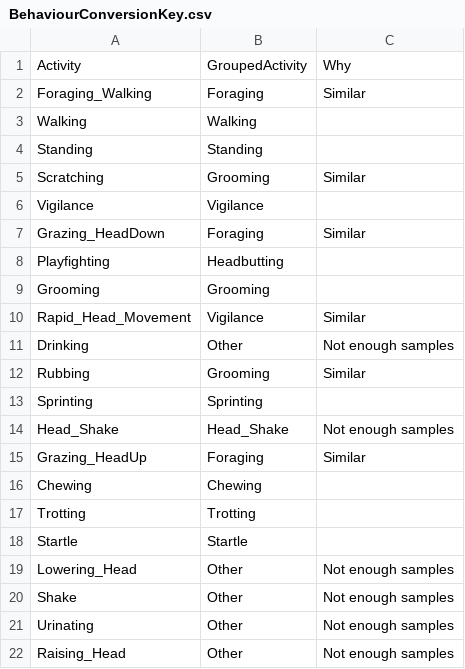
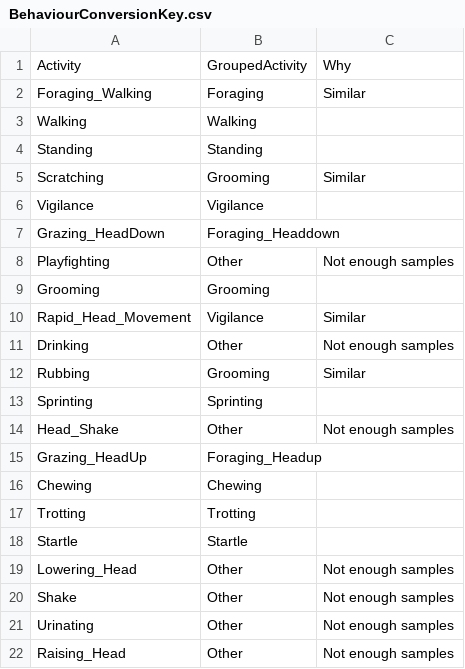
Before and after one commit to OakAlice/ImpalaProject, a CSV file: Notes/BehaviourConversionKey.csv, drawn as a sheet.

Commit message:
figuring out the rescaling and cleaning of data

```diff
--- a/Notes/BehaviourConversionKey.csv
+++ b/Notes/BehaviourConversionKey.csv
@@ -6,4 +6,4 @@ Scratching,Grooming,Similar
 Vigilance,Vigilance,
-Grazing_HeadDown,Foraging,Similar
-Playfighting,Headbutting,
+Grazing_HeadDown,Foraging_Headdown,
+Playfighting,Other,Not enough samples
 Grooming,Grooming,
@@ -13,4 +13,4 @@ Rubbing,Grooming,Similar
 Sprinting,Sprinting,
-Head_Shake,Head_Shake,Not enough samples
-Grazing_HeadUp,Foraging,Similar
+Head_Shake,Other,Not enough samples
+Grazing_HeadUp,Foraging_Headup,
 Chewing,Chewing,
```
Also changed, not shown: 18 other files.
